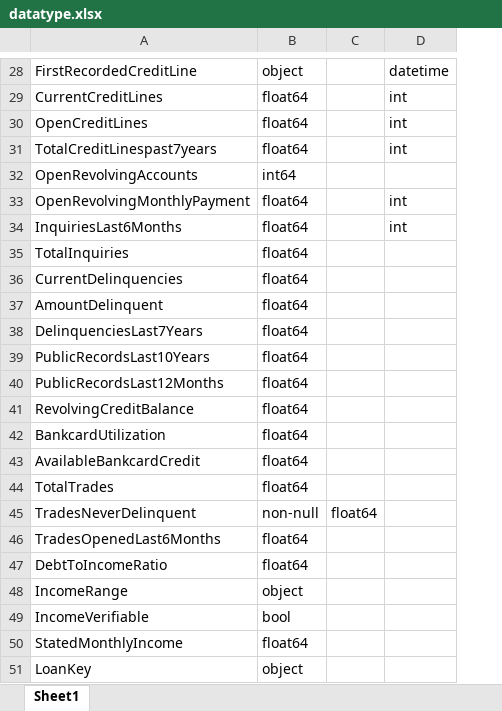
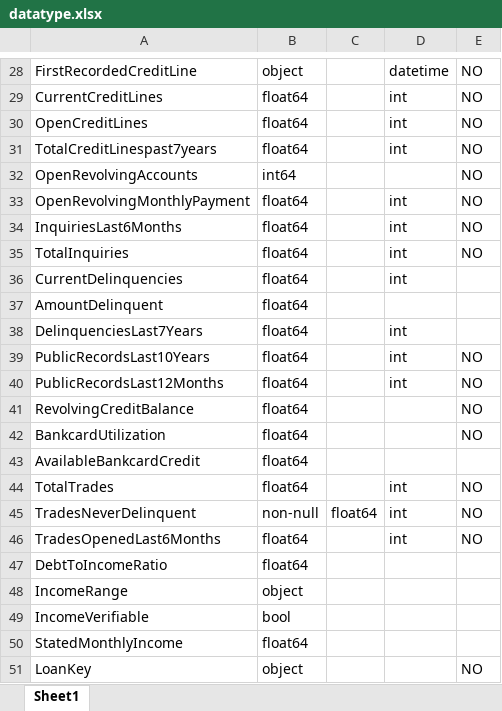
Before and after one commit to RoyalVee/Prosper-Loan-Data-Exploratory-analysis, an Excel workbook: datatype.xlsx, sheet Sheet1, drawn as a sheet; only a part is shown, gaps mark what is left out; values as stored, in another font and other column widths than the file's, no borders; the diff covers the shown part only; the diff names each change by its address in the sheet, - before the commit and + after, or states it on an @@ line.

Commit message:
feat : Cleaned dataset.
Removed unwanted columns for the analysis.
Fill null in records which where to be zero

```diff
--- a/datatype.xlsx (sheet Sheet1)
+++ b/datatype.xlsx (sheet Sheet1)
+column E, rows 28-51: NO | NO | NO | NO | NO | NO | NO | NO |  |  |  | NO | NO | NO | NO |  | NO | NO | NO |  |  |  |  | NO
-D35:D36: (empty)
+D35:D36: int
-D38:D40: (empty)
+D38:D40: int
-D44:D46: (empty)
+D44:D46: int
```
Also changed, not shown: 9 edited cells elsewhere in this sheet, 5 other files.
